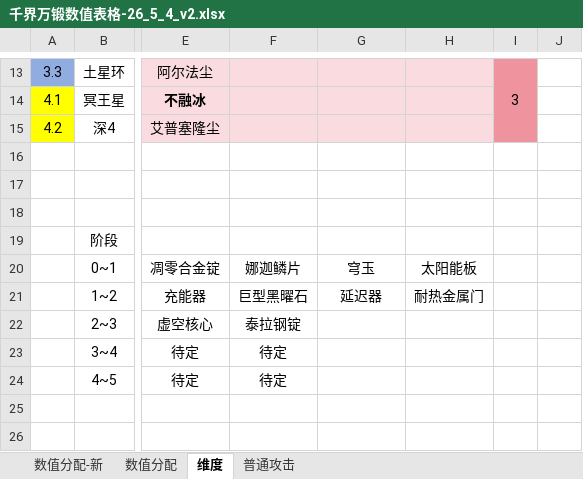
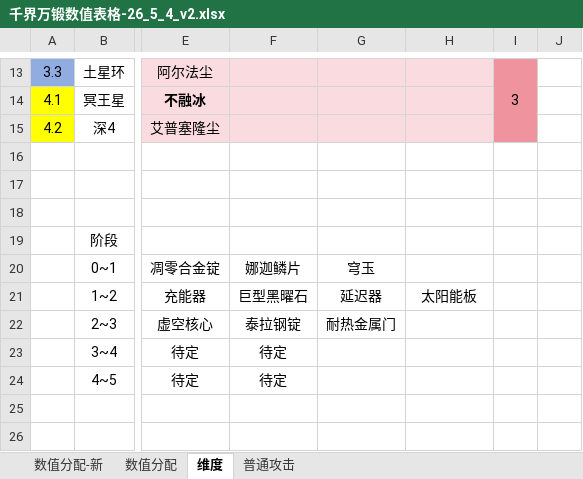
Before and after one commit to Tonywww2/SenDims-BanForges-ModPack, an Excel workbook: dev_docs/千界万锻数值表格-26_5_4_v2.xlsx, sheet 维度, drawn as a sheet; only a part is shown, gaps mark what is left out; values as stored, in another font and other column widths than the file's, no borders; the diff names each change by its address in the sheet, - before the commit and + after, or states it on an @@ line.

```diff
--- a/dev_docs/千界万锻数值表格-26_5_4_v2.xlsx (sheet 维度)
+++ b/dev_docs/千界万锻数值表格-26_5_4_v2.xlsx (sheet 维度)
-H20: 太阳能板
+H20: (empty)
-H21: 耐热金属门
+H21: 太阳能板
-G22: (empty)
+G22: 耐热金属门
```
Also changed, not shown: 8 other files.
